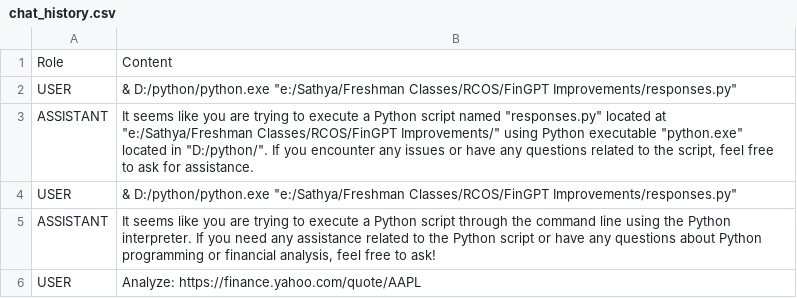
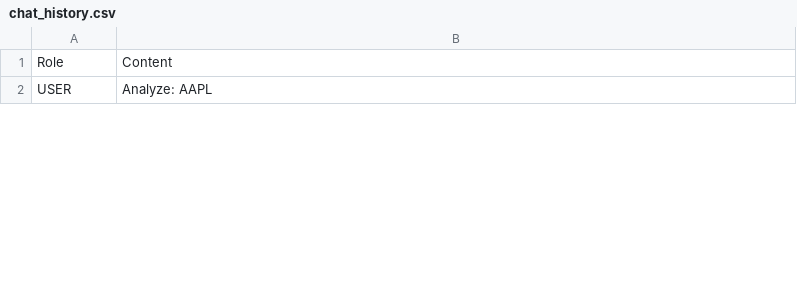
Before and after one commit to SathR12/RCOS, a CSV file: chat_history.csv, drawn as a sheet; only a part is shown; the diff covers the shown part only.

Commit message:
Updated scraping using selenium instead of requests and bs4 modules

```diff
--- a/chat_history.csv
+++ b/chat_history.csv
@@ -1,6 +1,2 @@
 Role,Content
-USER,"& D:/python/python.exe ""e:/Sathya/Freshman Classes/RCOS/FinGPT Improvements/responses.py"""
-ASSISTANT,"It seems like you are trying to execute a Python script named ""responses.py"" located at ""e:/Sathya/Freshman Classes/RCOS/FinGPT Improvements/"" using Python executable ""python.exe"" located in ""D:/python/"". If you encounter any issues or have any questions related to the script, feel free to ask for assistance."
-USER,"& D:/python/python.exe ""e:/Sathya/Freshman Classes/RCOS/FinGPT Improvements/responses.py"""
-ASSISTANT,"It seems like you are trying to execute a Python script through the command line using the Python interpreter. If you need any assistance related to the Python script or have any questions about Python programming or financial analysis, feel free to ask!"
-USER,Analyze: https://finance.yahoo.com/quote/AAPL
+USER,Analyze: AAPL
```
Also changed, not shown: 5 edited cells elsewhere in this file, 2 other files.
